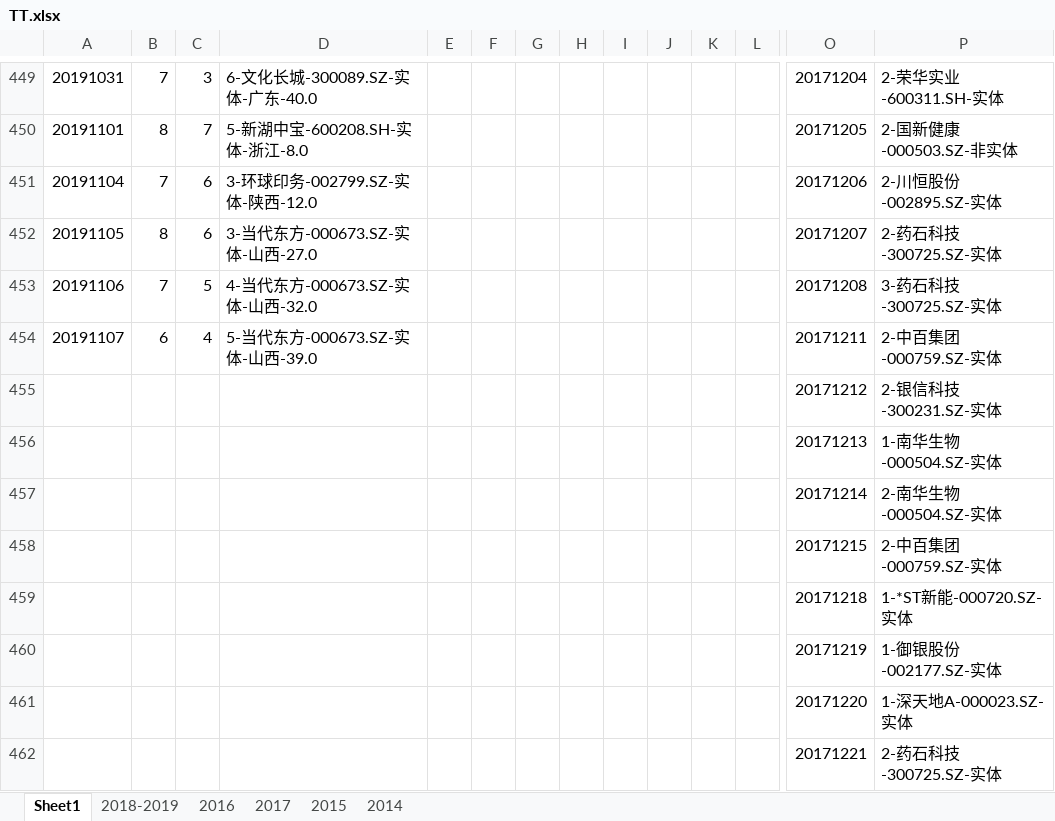
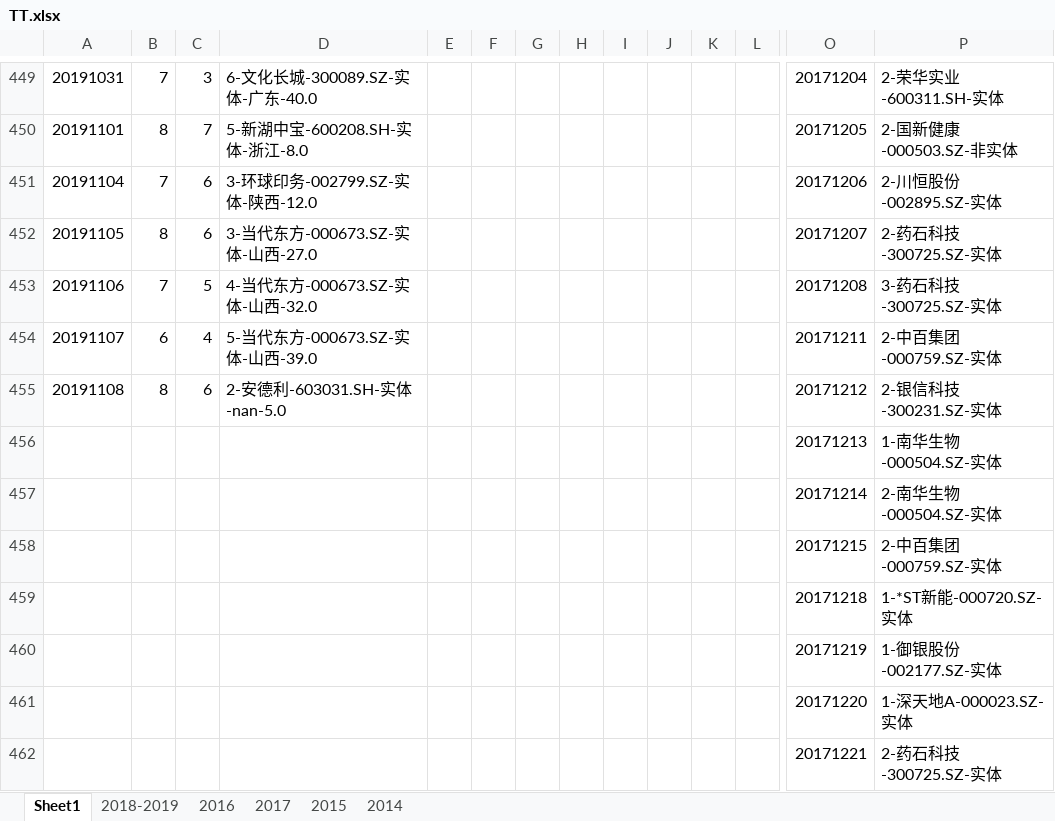
Before and after one commit to kweitan/myFinance, an Excel workbook: src/main/resources/static/xls/TT.xlsx, sheet Sheet1, drawn as a sheet; only a part is shown, gaps mark what is left out; values as stored, in another font and other column widths than the file's, no borders; conditional formats not drawn; removed rows and columns are numbered as before the commit, all else as after; rows hold the shown columns only; the diff names each change by its address in the sheet, - before the commit and + after, or states it on an @@ line.

```diff
--- a/src/main/resources/static/xls/TT.xlsx (sheet Sheet1)
+++ b/src/main/resources/static/xls/TT.xlsx (sheet Sheet1)
-row 455:  |  |  |  |  |  |  |  |  |  |  |  | 20171212 | 2-银信科技-300231.SZ-实体
+row 455: 20191108 | 8 | 6 | 2-安德利-603031.SH-实体-nan-5.0 |  |  |  |  |  |  |  |  | 20171212 | 2-银信科技-300231.SZ-实体
```
Also changed, not shown: src/main/resources/static/xls/latest.xlsx, 2 other files.
